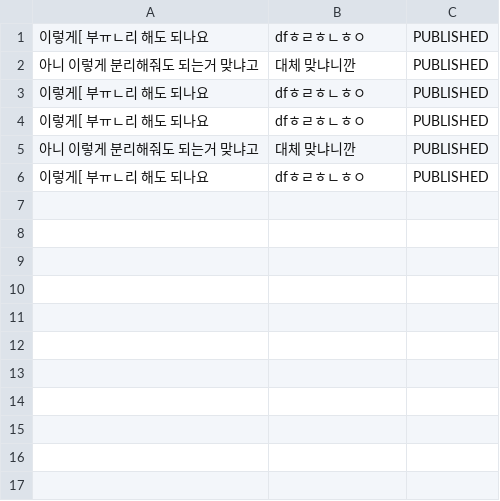
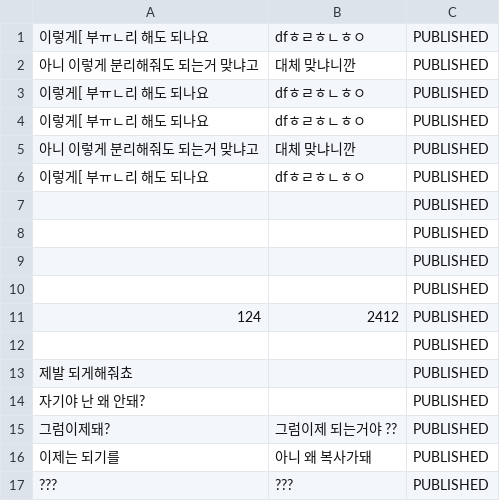
Before and after one commit to Seouldream/web-01-project01-Seouldream, a CSV file: private.csv, drawn as a sheet.

```diff
--- a/private.csv
+++ b/private.csv
@@ -6 +6,12 @@
 이렇게[ 부ㅠㄴ리 해도 되나요 ,dfㅎㄹㅎㄴㅎㅇ,PUBLISHED
+,,PUBLISHED
+,,PUBLISHED
+,,PUBLISHED
+,,PUBLISHED
+124,2412,PUBLISHED
+,,PUBLISHED
+제발 되게해줘쵸,,PUBLISHED
+자기야 난 왜 안돼?,,PUBLISHED
+그럼이제돼?,그럼이제 되는거야 ??,PUBLISHED
+이제는 되기를,아니 왜 복사가돼,PUBLISHED
+???,???,PUBLISHED
```
Also changed, not shown: input.csv, 14 other files.
